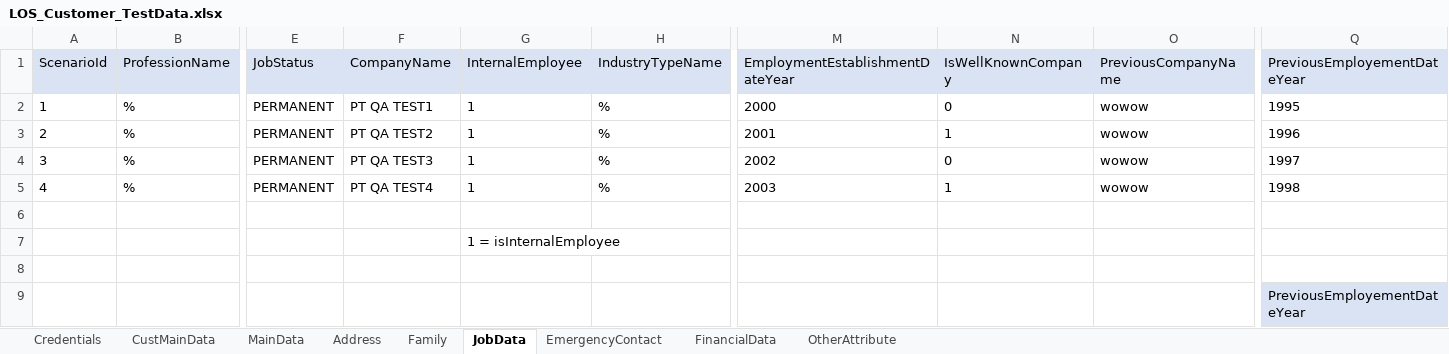
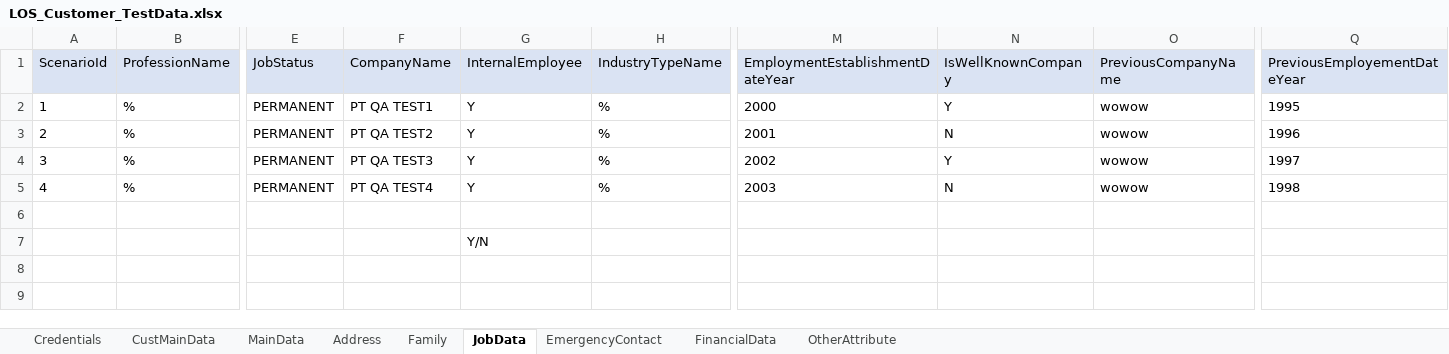
Before and after one commit to andikaharis68/automation-taf-project, an Excel workbook: Data Files/LOS_Customer_TestData.xlsx, sheet JobData, drawn as a sheet; only a part is shown, gaps mark what is left out; values as stored, in another font and other column widths than the file's, no borders; rows hold the shown columns only; the diff names each change by its address in the sheet, - before the commit and + after, or states it on an @@ line.

Commit message:
fixing scenario add customer

```diff
--- a/Data Files/LOS_Customer_TestData.xlsx (sheet JobData)
+++ b/Data Files/LOS_Customer_TestData.xlsx (sheet JobData)
-G2:G5 (InternalEmployee): 1
+G2:G5 (InternalEmployee): Y
-N2 (IsWellKnownCompany): 0
+N2 (IsWellKnownCompany): Y
-N3 (IsWellKnownCompany): 1
+N3 (IsWellKnownCompany): N
-N4 (IsWellKnownCompany): 0
+N4 (IsWellKnownCompany): Y
-N5 (IsWellKnownCompany): 1
+N5 (IsWellKnownCompany): N
-G7 (InternalEmployee): 1 = isInternalEmployee
+G7 (InternalEmployee): Y/N
-row 8: (empty)
-row 9:  |  |  |  |  |  |  |  |  | PreviousEmployementDateYear
```
Also changed, not shown: sheet MainData, sheet Address, 17 other files.
